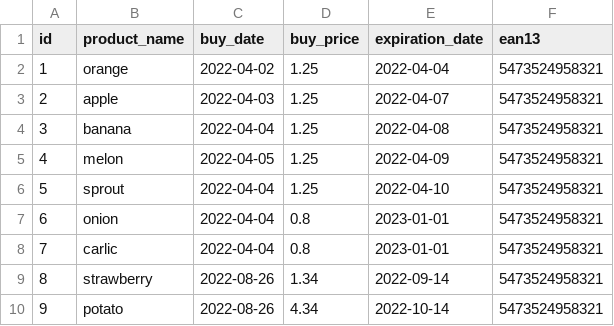
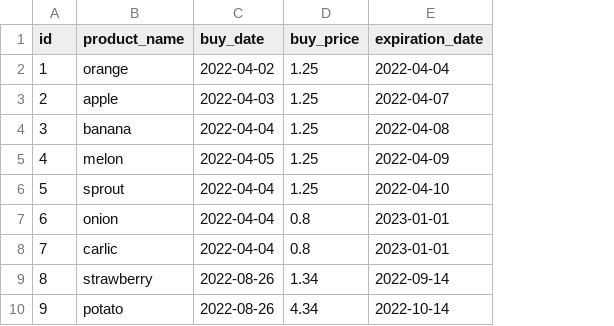
Before and after one commit to Target52/superpy, a CSV file: bought.csv, drawn as a sheet; the diff names each change by its address in the sheet, - before the commit and + after, or states it on an @@ line.

```diff
--- a/bought.csv
+++ b/bought.csv
-column F (ean13), rows 2-10: all 5473524958321
```
Also changed, not shown: 4 other files.
